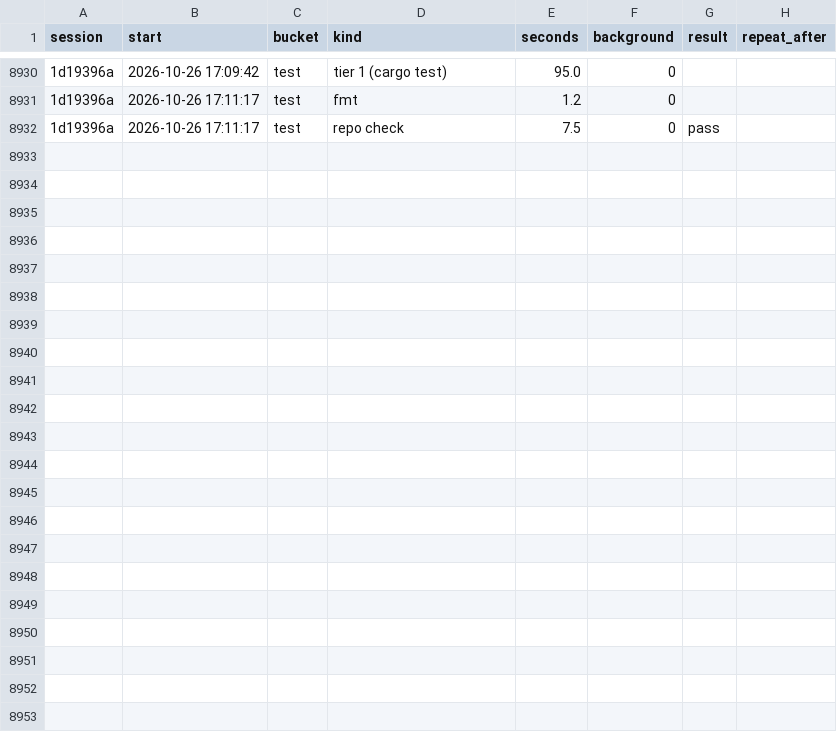
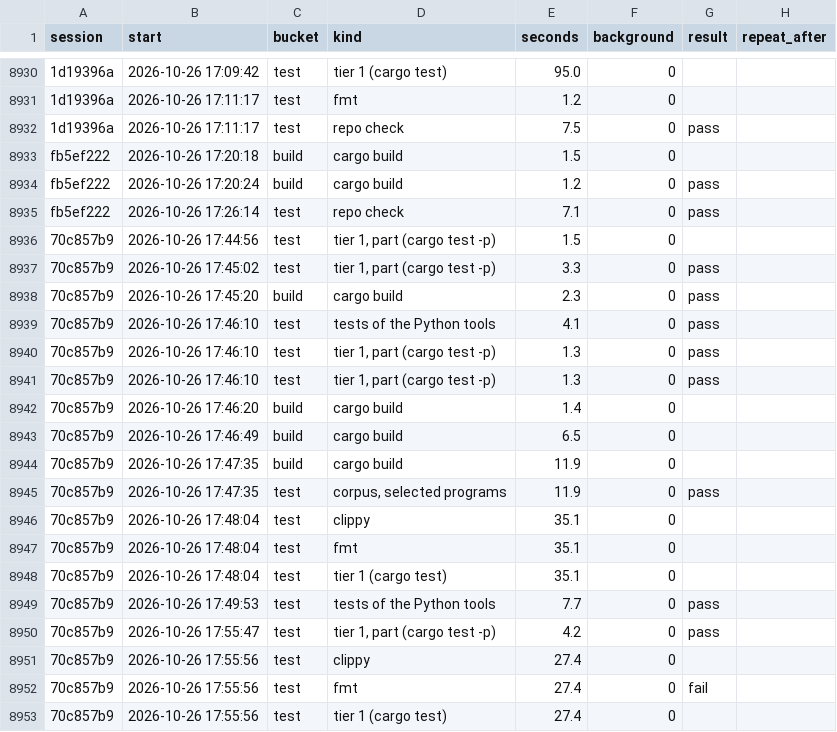
Before and after one commit to davidshq/QB64Rust, a CSV file: tools/testtime/runs.csv, drawn as a sheet; only a part is shown, gaps mark what is left out; the diff names each change by its address in the sheet, - before the commit and + after, or states it on an @@ line.

```diff
--- a/tools/testtime/runs.csv
+++ b/tools/testtime/runs.csv
+row 8933: fb5ef222 | 2026-10-26 17:20:18 | build | cargo build | 1.5 | 0
+row 8934: fb5ef222 | 2026-10-26 17:20:24 | build | cargo build | 1.2 | 0 | pass
+row 8935: fb5ef222 | 2026-10-26 17:26:14 | test | repo check | 7.1 | 0 | pass
+row 8936: 70c857b9 | 2026-10-26 17:44:56 | test | tier 1, part (cargo test -p) | 1.5 | 0
+row 8937: 70c857b9 | 2026-10-26 17:45:02 | test | tier 1, part (cargo test -p) | 3.3 | 0 | pass
+row 8938: 70c857b9 | 2026-10-26 17:45:20 | build | cargo build | 2.3 | 0 | pass
+row 8939: 70c857b9 | 2026-10-26 17:46:10 | test | tests of the Python tools | 4.1 | 0 | pass
+row 8940: 70c857b9 | 2026-10-26 17:46:10 | test | tier 1, part (cargo test -p) | 1.3 | 0 | pass
+row 8941: 70c857b9 | 2026-10-26 17:46:10 | test | tier 1, part (cargo test -p) | 1.3 | 0 | pass
+row 8942: 70c857b9 | 2026-10-26 17:46:20 | build | cargo build | 1.4 | 0
+row 8943: 70c857b9 | 2026-10-26 17:46:49 | build | cargo build | 6.5 | 0
+row 8944: 70c857b9 | 2026-10-26 17:47:35 | build | cargo build | 11.9 | 0
+row 8945: 70c857b9 | 2026-10-26 17:47:35 | test | corpus, selected programs | 11.9 | 0 | pass
+row 8946: 70c857b9 | 2026-10-26 17:48:04 | test | clippy | 35.1 | 0
+row 8947: 70c857b9 | 2026-10-26 17:48:04 | test | fmt | 35.1 | 0
+row 8948: 70c857b9 | 2026-10-26 17:48:04 | test | tier 1 (cargo test) | 35.1 | 0
+row 8949: 70c857b9 | 2026-10-26 17:49:53 | test | tests of the Python tools | 7.7 | 0 | pass
+row 8950: 70c857b9 | 2026-10-26 17:55:47 | test | tier 1, part (cargo test -p) | 4.2 | 0 | pass
+row 8951: 70c857b9 | 2026-10-26 17:55:56 | test | clippy | 27.4 | 0
+row 8952: 70c857b9 | 2026-10-26 17:55:56 | test | fmt | 27.4 | 0 | fail
+row 8953: 70c857b9 | 2026-10-26 17:55:56 | test | tier 1 (cargo test) | 27.4 | 0
```
Also changed, not shown: tools/testtime/activity.csv, tools/testtime/changes.csv, 16 other files.
